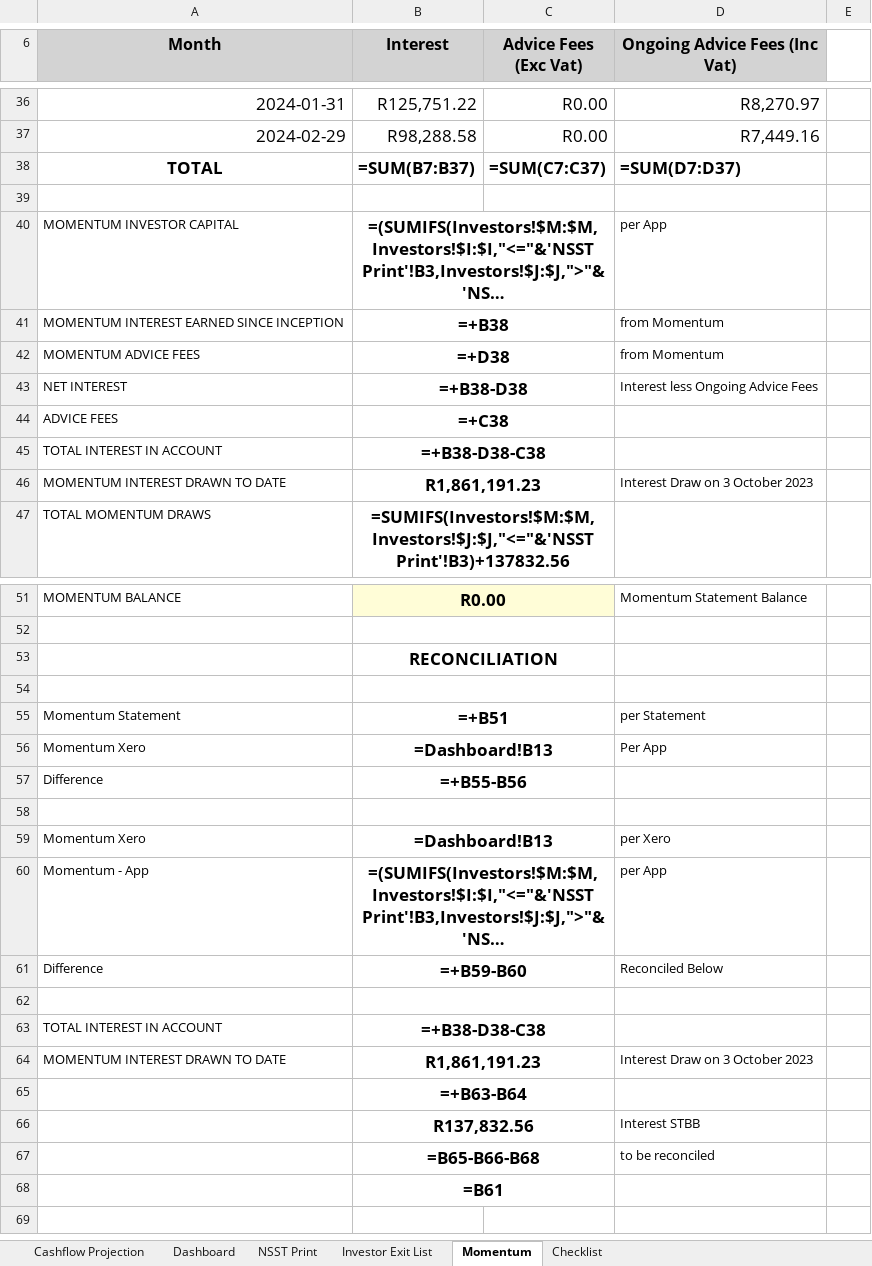
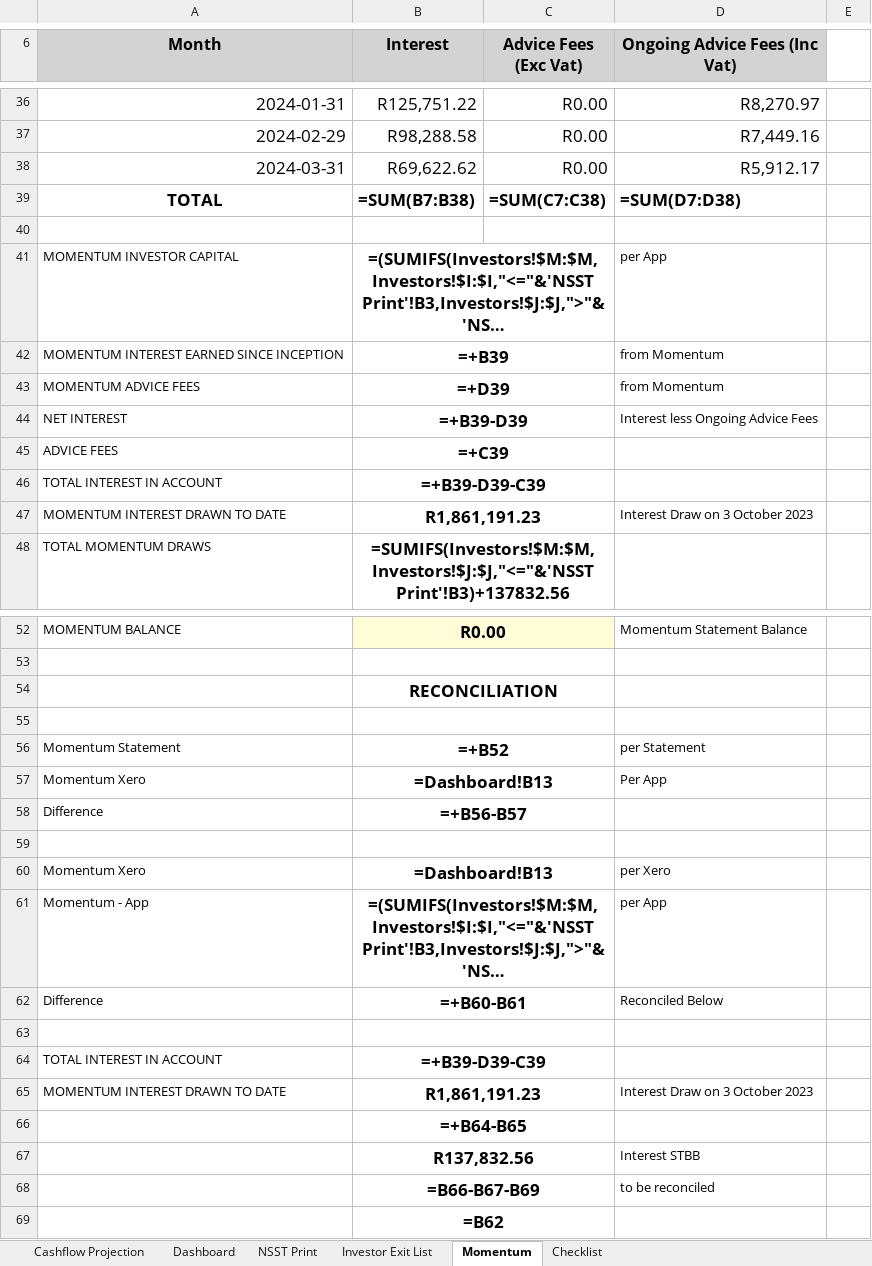
Before and after one commit to WayneBruton/fastapi-python, an Excel workbook: cashflow_p&l_files/cashflow_projection.xlsx, sheet Momentum, drawn as a sheet; only a part is shown, gaps mark what is left out; long unchanged cells end in …; values as stored, in another font and other column widths than the file's, no borders; formulas without a stored value are shown as written; addresses are those after the commit; the diff names each change by its address in the sheet, - before the commit and + after, or states it on an @@ line.

```diff
--- a/cashflow_p&l_files/cashflow_projection.xlsx (sheet Momentum)
+++ b/cashflow_p&l_files/cashflow_projection.xlsx (sheet Momentum)
+row 38: 2024-03-31 | R69,622.62 | R0.00 | R5,912.17
-B39 (Interest): =SUM(B7:B37)
+B39 (Interest): =SUM(B7:B38)
-C39 (Advice Fees (Exc Vat)): =SUM(C7:C37)
+C39 (Advice Fees (Exc Vat)): =SUM(C7:C38)
-D39 (Ongoing Advice Fees (Inc Vat)): =SUM(D7:D37)
+D39 (Ongoing Advice Fees (Inc Vat)): =SUM(D7:D38)
-B42 (Interest): =+B38
+B42 (Interest): =+B39
-B43 (Interest): =+D38
+B43 (Interest): =+D39
-B44 (Interest): =+B38-D38
+B44 (Interest): =+B39-D39
-B45 (Interest): =+C38
+B45 (Interest): =+C39
-B46 (Interest): =+B38-D38-C38
+B46 (Interest): =+B39-D39-C39
-B56 (Interest): =+B51
+B56 (Interest): =+B52
-B58 (Interest): =+B55-B56
+B58 (Interest): =+B56-B57
-B62 (Interest): =+B59-B60
+B62 (Interest): =+B60-B61
-B64 (Interest): =+B38-D38-C38
+B64 (Interest): =+B39-D39-C39
-B66 (Interest): =+B63-B64
+B66 (Interest): =+B64-B65
-B68 (Interest): =B65-B66-B68
+B68 (Interest): =B66-B67-B69
-B69 (Interest): =B61
+B69 (Interest): =B62
```
Also changed, not shown: sheet Investor Exit List, sheet Cashflow Projection, sheet Checklist, sheet Dashboard, hidden cells, cashflow_p&l_files/cashflow_projectionAA.xlsx, 10 other files.
